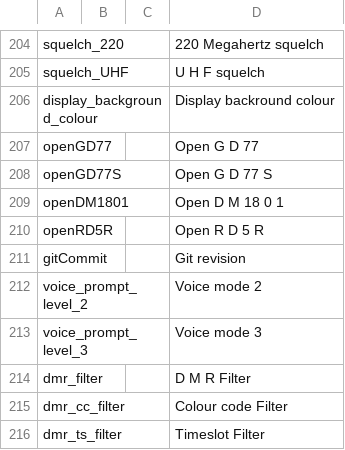
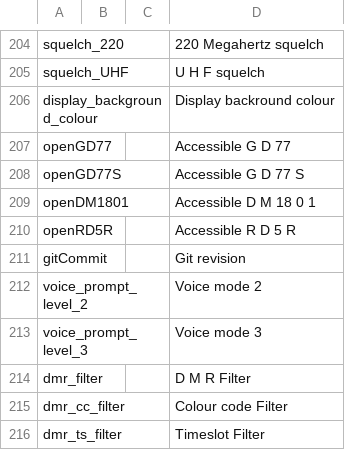
Before and after one commit to vk7js/voice-prompts, a CSV file: languages/english_UK/wordlist_english_UK.csv, drawn as a sheet; only a part is shown, gaps mark what is left out.

Commit message:
Renaming OpenGD77 to AccessibleGD77 to distinguish it from Roger's version. This is in no wise to detract from his major contribution to this version, but it is to distinguish it to avoid confusion.

```diff
--- a/languages/english_UK/wordlist_english_UK.csv
+++ b/languages/english_UK/wordlist_english_UK.csv
@@ -206,6 +206,6 @@ squelch_UHF,,,U H F squelch
 display_background_colour,,,Display backround colour
-openGD77,,,Open G D 77
-openGD77S,,,Open G D 77 S
-openDM1801,,,Open D M 18 0 1
-openRD5R,,,Open R D 5 R
+openGD77,,,Accessible G D 77
+openGD77S,,,Accessible G D 77 S
+openDM1801,,,Accessible D M 18 0 1
+openRD5R,,,Accessible R D 5 R
 gitCommit,,,Git revision
```
Also changed, not shown: languages/english_USA/wordlist_english_USA.csv.
